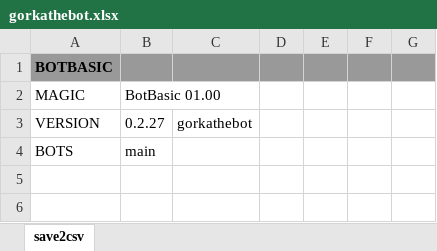
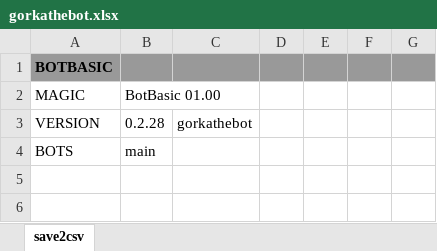
Before and after one commit to gllona/botbasic, an Excel workbook: _bots/gorkathebot/gorkathebot.xlsx, sheet save2csv, drawn as a sheet; only a part is shown; values as stored, in another font and other column widths than the file's, no borders; the diff names each change by its address in the sheet, - before the commit and + after, or states it on an @@ line.

```diff
--- a/_bots/gorkathebot/gorkathebot.xlsx (sheet save2csv)
+++ b/_bots/gorkathebot/gorkathebot.xlsx (sheet save2csv)
-B3: 0.2.27
+B3: 0.2.28
```
Also changed, not shown: _doc/BB.xlsx, 4 other files.
